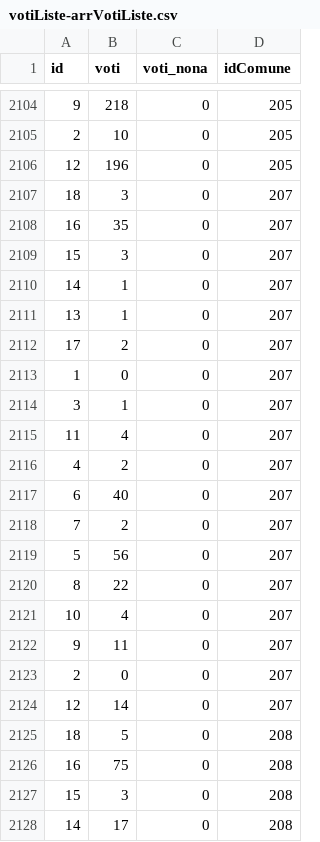
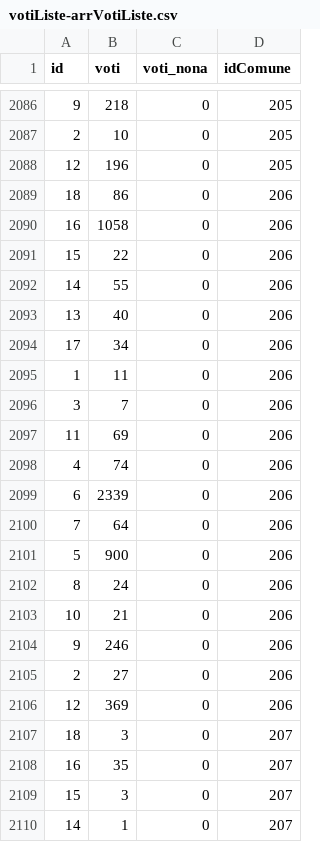
Before and after one commit to ondata/elezioni_2020, a CSV file: regionaliMarche/processing/votiListe-arrVotiListe.csv, drawn as a sheet; only a part is shown, gaps mark what is left out; the shorter side is filled out with more unchanged rows; the diff covers the shown part only; the diff names each change by its address in the sheet, - before the commit and + after, or states it on an @@ line.

```diff
--- a/regionaliMarche/processing/votiListe-arrVotiListe.csv
+++ b/regionaliMarche/processing/votiListe-arrVotiListe.csv
+row 2089: 18 | 86 | 0 | 206
+row 2090: 16 | 1058 | 0 | 206
+row 2091: 15 | 22 | 0 | 206
+row 2092: 14 | 55 | 0 | 206
+row 2093: 13 | 40 | 0 | 206
+row 2094: 17 | 34 | 0 | 206
+row 2095: 1 | 11 | 0 | 206
+row 2096: 3 | 7 | 0 | 206
+row 2097: 11 | 69 | 0 | 206
+row 2098: 4 | 74 | 0 | 206
+row 2099: 6 | 2339 | 0 | 206
+row 2100: 7 | 64 | 0 | 206
+row 2101: 5 | 900 | 0 | 206
+row 2102: 8 | 24 | 0 | 206
+row 2103: 10 | 21 | 0 | 206
+row 2104: 9 | 246 | 0 | 206
+row 2105: 2 | 27 | 0 | 206
+row 2106: 12 | 369 | 0 | 206
```
Also changed, not shown: 18 removed rows elsewhere in this file, regionaliMarche/processing/anagrListe.csv, regionaliMarche/processing/totSezioni.csv, 4 other files.
